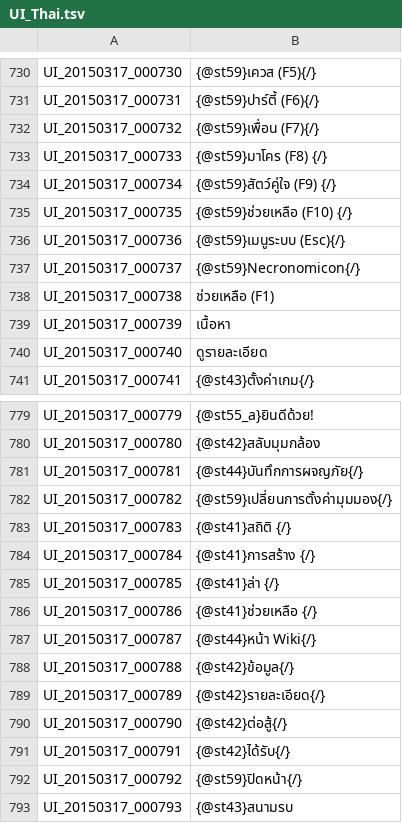
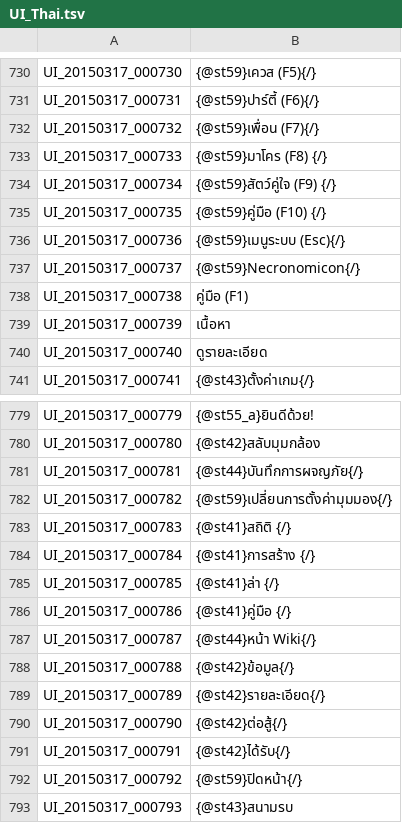
Before and after one commit to Treeofsavior/ThailandTranslation, a TSV file: UI_Thai.tsv, drawn as a sheet; only a part is shown, gaps mark what is left out.

Commit message:
Fix: Help Menu Button
Help button (F10) is now called  'คู่มือ', instead of 'ช่วยเหลือ'.

```diff
--- a/UI_Thai.tsv
+++ b/UI_Thai.tsv
@@ -734,6 +734,6 @@ UI_20150317_000733	{@st59}มาโคร (F8) {/}
 UI_20150317_000734	{@st59}สัตว์คู่ใจ (F9) {/}
-UI_20150317_000735	{@st59}ช่วยเหลือ (F10) {/}
+UI_20150317_000735	{@st59}คู่มือ (F10) {/}
 UI_20150317_000736	{@st59}เมนูระบบ (Esc){/}
 UI_20150317_000737	{@st59}Necronomicon{/}
-UI_20150317_000738	ช่วยเหลือ (F1)
+UI_20150317_000738	คู่มือ (F1)
 UI_20150317_000739	เนื้อหา
@@ -785,3 +785,3 @@ UI_20150317_000784	{@st41}การสร้าง {/}
 UI_20150317_000785	{@st41}ล่า {/}
-UI_20150317_000786	{@st41}ช่วยเหลือ {/}
+UI_20150317_000786	{@st41}คู่มือ {/}
 UI_20150317_000787	{@st44}หน้า Wiki{/}
```
